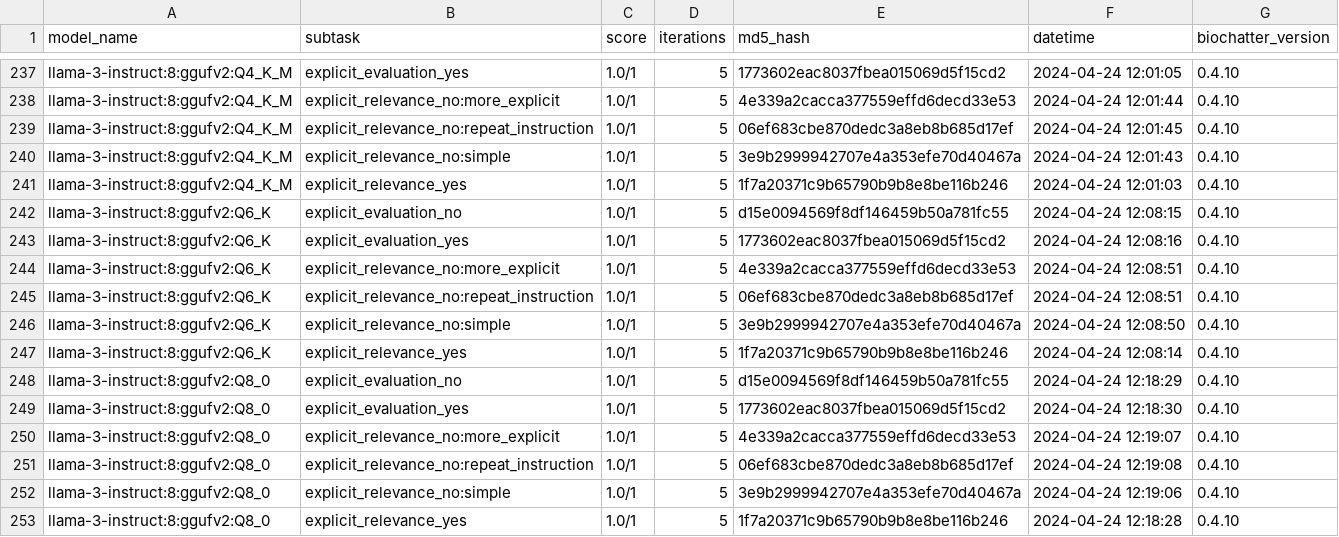
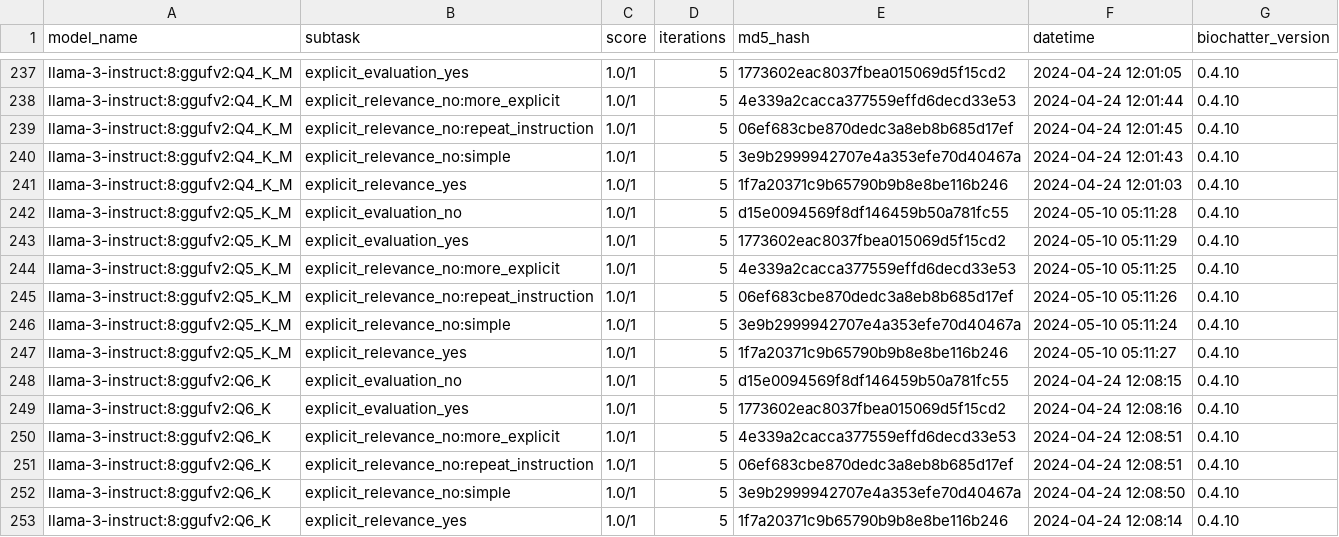
Before and after one commit to biocypher/biochatter, a CSV file: benchmark/results/explicit_relevance_of_single_fragments.csv, drawn as a sheet; only a part is shown, gaps mark what is left out; the shorter side is filled out with more unchanged rows; the diff names each change by its address in the sheet, - before the commit and + after, or states it on an @@ line.

Commit message:
run benchmark

```diff
--- a/benchmark/results/explicit_relevance_of_single_fragments.csv
+++ b/benchmark/results/explicit_relevance_of_single_fragments.csv
+row 242: llama-3-instruct:8:ggufv2:Q5_K_M | explicit_evaluation_no | 1.0/1 | 5 | d15e0094569f8df146459b50a781fc55 | 2024-05-10 05:11:28 | 0.4.10
+row 243: llama-3-instruct:8:ggufv2:Q5_K_M | explicit_evaluation_yes | 1.0/1 | 5 | 1773602eac8037fbea015069d5f15cd2 | 2024-05-10 05:11:29 | 0.4.10
+row 244: llama-3-instruct:8:ggufv2:Q5_K_M | explicit_relevance_no:more_explicit | 1.0/1 | 5 | 4e339a2cacca377559effd6decd33e53 | 2024-05-10 05:11:25 | 0.4.10
+row 245: llama-3-instruct:8:ggufv2:Q5_K_M | explicit_relevance_no:repeat_instruction | 1.0/1 | 5 | 06ef683cbe870dedc3a8eb8b685d17ef | 2024-05-10 05:11:26 | 0.4.10
+row 246: llama-3-instruct:8:ggufv2:Q5_K_M | explicit_relevance_no:simple | 1.0/1 | 5 | 3e9b2999942707e4a353efe70d40467a | 2024-05-10 05:11:24 | 0.4.10
+row 247: llama-3-instruct:8:ggufv2:Q5_K_M | explicit_relevance_yes | 1.0/1 | 5 | 1f7a20371c9b65790b9b8e8be116b246 | 2024-05-10 05:11:27 | 0.4.10
```
Also changed, not shown: benchmark/results/end_to_end_query_generation.csv, benchmark/results/entity_selection.csv, 8 other files.
